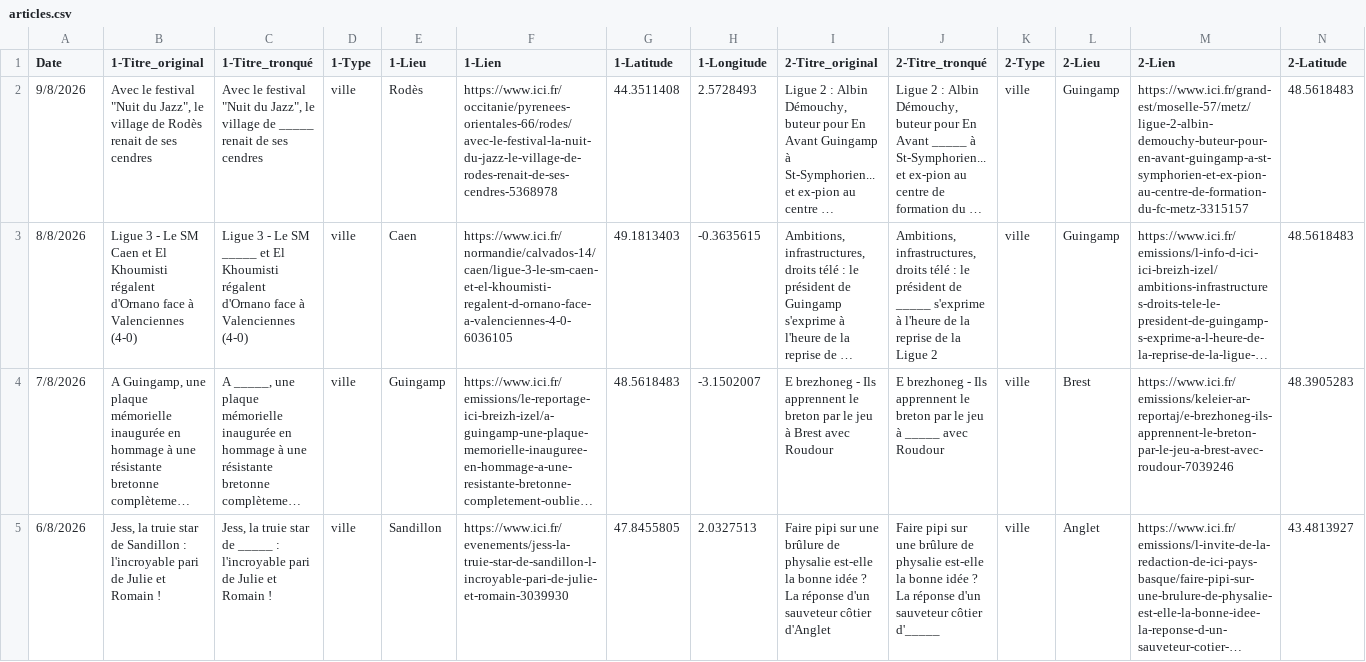
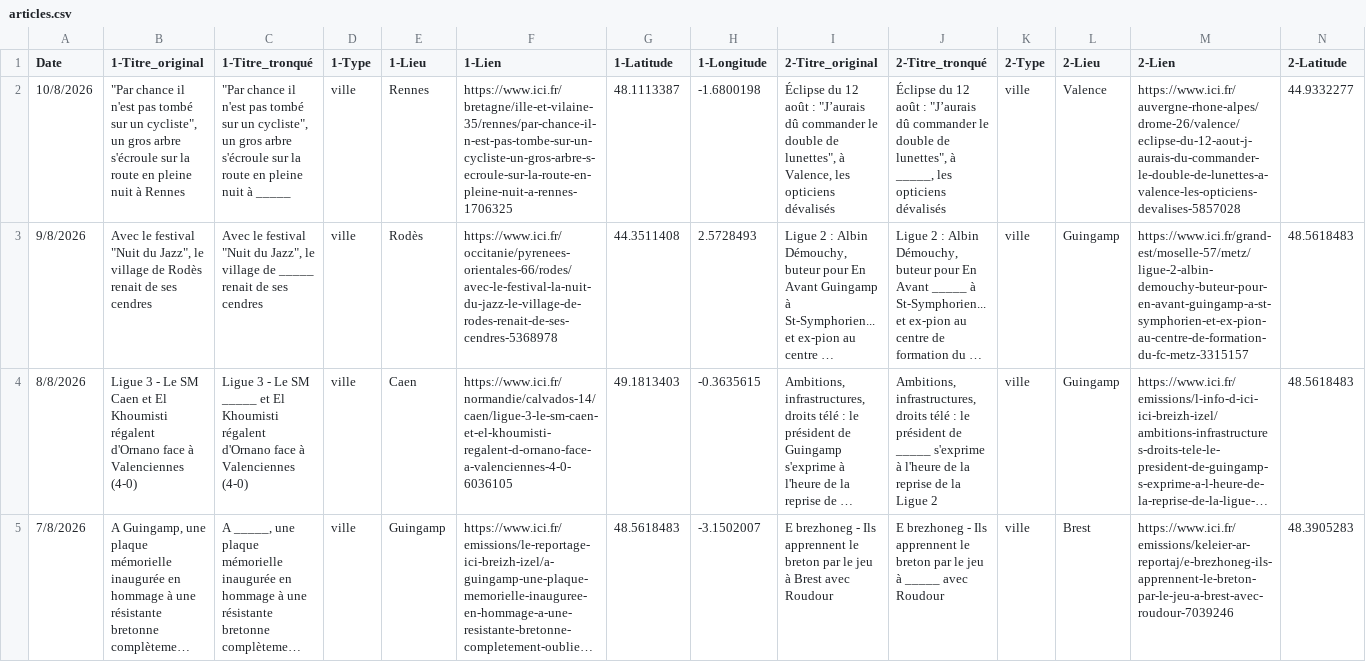
Before and after one commit to ClementChapalain/ici-ou-la, a CSV file: articles.csv, drawn as a sheet; only a part is shown; the shorter side is filled out with more unchanged rows; long unchanged cells end in …; rows hold the shown columns only; the diff names each change by its address in the sheet, - before the commit and + after, or states it on an @@ line.

```diff
--- a/articles.csv
+++ b/articles.csv
+row 2: 10/8/2026 | "Par chance il n'est pas tombé sur un cycliste", un gros arbre s'écroule sur la route en pleine nuit à Rennes | "Par chance il n'est pas tombé sur un cycliste", un gros arbre s'écroule sur la route en pleine nuit à _____ | ville | Rennes | https://www.ici.fr/bretagne/ille-et-vilaine-35/rennes/par-chance-il-n-est-pas-tombe-sur-un-cycliste-un-gros-arbre-s-ecroule-sur-la-route-en-pleine-nuit-a-rennes-1706325 | 48.1113387 | -1.6800198 | Éclipse du 12 août : "J’aurais dû commander le double de lunettes", à Valence, les opticiens dévalisés | Éclipse du 12 août : "J’aurais dû commander le double de lunettes", à _____, les opticiens dévalisés | ville | Valence | https://www.ici.fr/auvergne-rhone-alpes/drome-26/valence/eclipse-du-12-aout-j-aurais-du-commander-le-double-de-lunettes-a-valence-les-opticiens-devalises-5857028 | 44.9332277
```
Also changed, not shown: 2 other files.
